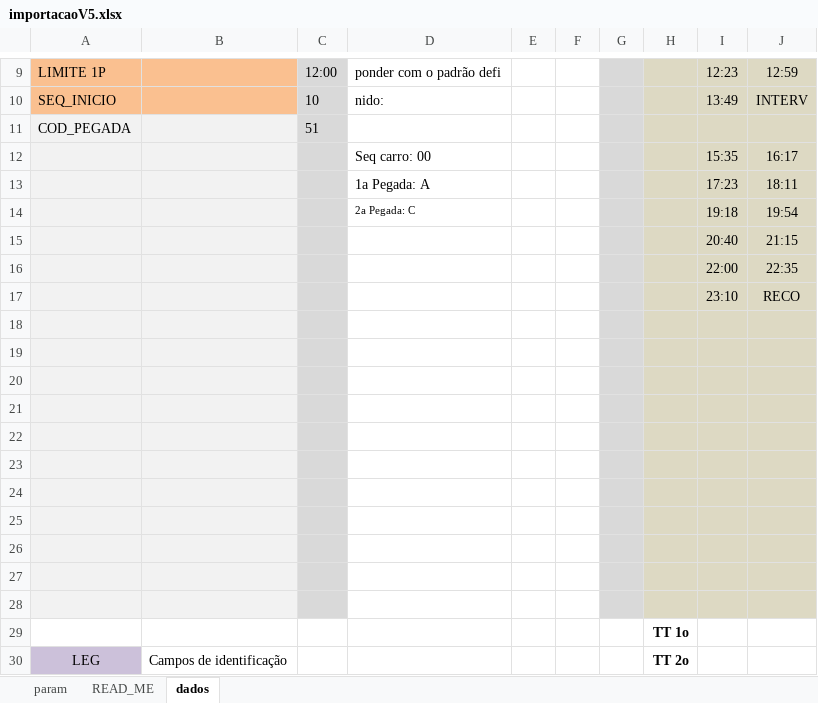
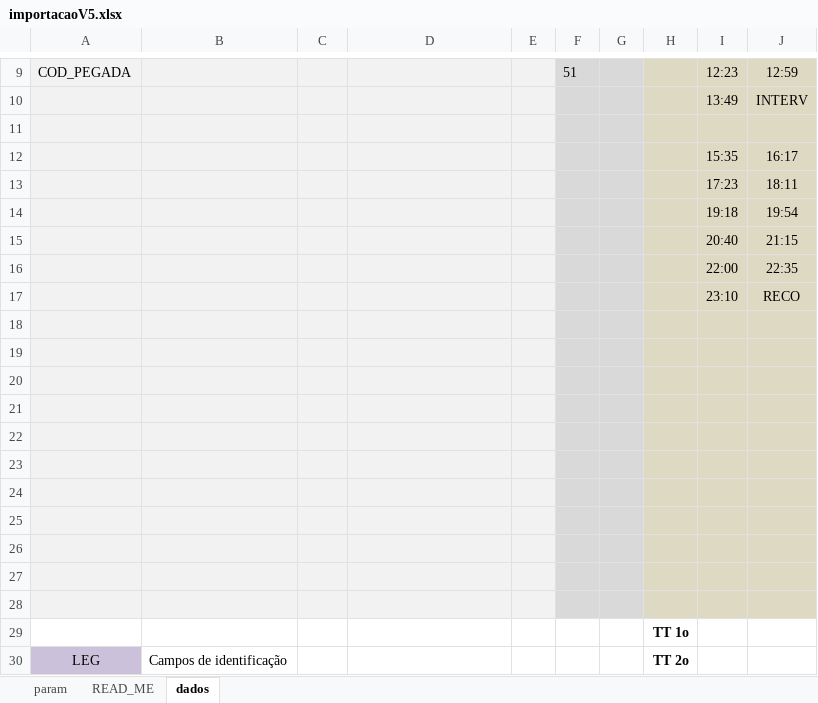
Before and after one commit to castelhano/praxio_import_prog, an Excel workbook: importacaoV5.xlsx, sheet dados, drawn as a sheet; only a part is shown, gaps mark what is left out; values as stored, in another font and other column widths than the file's, no borders; the diff covers the shown part only; the diff names each change by its address in the sheet, - before the commit and + after, or states it on an @@ line.

```diff
--- a/importacaoV5.xlsx (sheet dados)
+++ b/importacaoV5.xlsx (sheet dados)
-A9: LIMITE 1P
+A9: COD_PEGADA
-A9:B10 fill: #FAC090
+A9:B10 fill: #F2F2F2
-C9:C28 fill: #D9D9D9
+C9:C28 fill: #F2F2F2
-C9: 12:00
+C9: (empty)
-D9:E28 fill: none
+D9:E28 fill: #F2F2F2
-D9: ponder com o padrão defi
+D9: (empty)
-F9:F28 fill: none
+F9:F28 fill: #D9D9D9
-F9: (empty)
+F9: 51
-A10: SEQ_INICIO
+A10: (empty)
-C10: 10
+C10: (empty)
-D10: nido:
+D10: (empty)
-A11: COD_PEGADA
+A11: (empty)
-C11: 51
+C11: (empty)
-D12: Seq carro: 00
+D12: (empty)
-D13: 1a Pegada: A
+D13: (empty)
-D14: 2a Pegada: C
+D14: (empty)
```
Also changed, not shown: 2 removed rows, 33 edited cells and cell formats elsewhere in this sheet, 2 other files.
